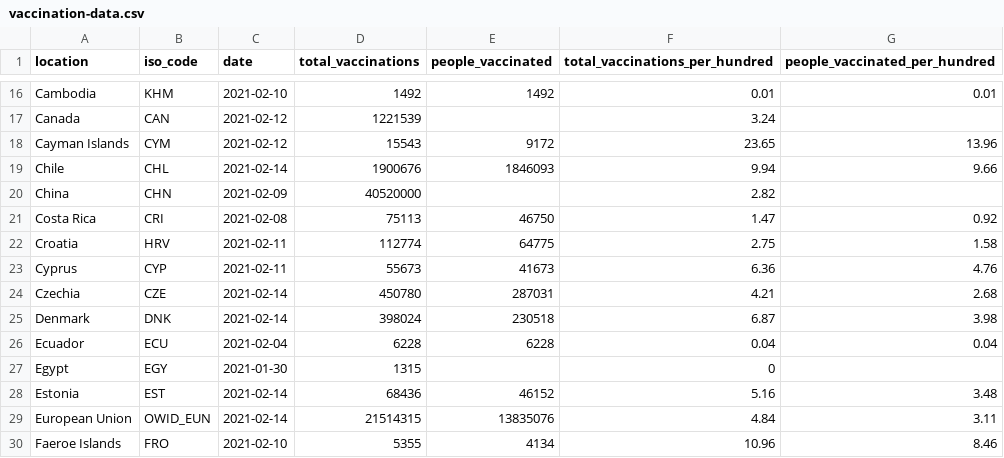
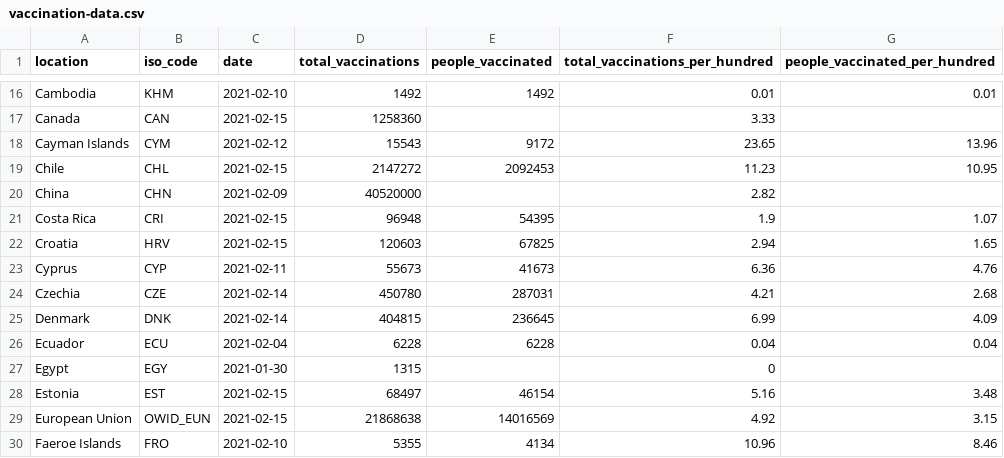
Before and after one commit to zimrick/covid-gov-measures-data, a CSV file: public/vaccination-data.csv, drawn as a sheet; only a part is shown, gaps mark what is left out; the diff covers the shown part only; the diff names each change by its address in the sheet, - before the commit and + after, or states it on an @@ line.

```diff
--- a/public/vaccination-data.csv
+++ b/public/vaccination-data.csv
-C17 (date): 2021-02-12
+C17 (date): 2021-02-15
-D17 (total_vaccinations): 1221539
+D17 (total_vaccinations): 1258360
-F17 (total_vaccinations_per_hundred): 3.24
+F17 (total_vaccinations_per_hundred): 3.33
-C19 (date): 2021-02-14
+C19 (date): 2021-02-15
-D19 (total_vaccinations): 1900676
+D19 (total_vaccinations): 2147272
-E19 (people_vaccinated): 1846093
+E19 (people_vaccinated): 2092453
-F19 (total_vaccinations_per_hundred): 9.94
+F19 (total_vaccinations_per_hundred): 11.23
-G19 (people_vaccinated_per_hundred): 9.66
+G19 (people_vaccinated_per_hundred): 10.95
-C21 (date): 2021-02-08
+C21 (date): 2021-02-15
-D21 (total_vaccinations): 75113
+D21 (total_vaccinations): 96948
-E21 (people_vaccinated): 46750
+E21 (people_vaccinated): 54395
-F21 (total_vaccinations_per_hundred): 1.47
+F21 (total_vaccinations_per_hundred): 1.9
-G21 (people_vaccinated_per_hundred): 0.92
+G21 (people_vaccinated_per_hundred): 1.07
-C22 (date): 2021-02-11
+C22 (date): 2021-02-15
-D22 (total_vaccinations): 112774
+D22 (total_vaccinations): 120603
-E22 (people_vaccinated): 64775
+E22 (people_vaccinated): 67825
-F22 (total_vaccinations_per_hundred): 2.75
+F22 (total_vaccinations_per_hundred): 2.94
-G22 (people_vaccinated_per_hundred): 1.58
+G22 (people_vaccinated_per_hundred): 1.65
-D25 (total_vaccinations): 398024
+D25 (total_vaccinations): 404815
-E25 (people_vaccinated): 230518
+E25 (people_vaccinated): 236645
-F25 (total_vaccinations_per_hundred): 6.87
+F25 (total_vaccinations_per_hundred): 6.99
-G25 (people_vaccinated_per_hundred): 3.98
+G25 (people_vaccinated_per_hundred): 4.09
-C28:C29 (date): 2021-02-14
+C28:C29 (date): 2021-02-15
-D28 (total_vaccinations): 68436
+D28 (total_vaccinations): 68497
-E28 (people_vaccinated): 46152
+E28 (people_vaccinated): 46154
-D29 (total_vaccinations): 21514315
+D29 (total_vaccinations): 21868638
-E29 (people_vaccinated): 13835076
+E29 (people_vaccinated): 14016569
-F29 (total_vaccinations_per_hundred): 4.84
+F29 (total_vaccinations_per_hundred): 4.92
-G29 (people_vaccinated_per_hundred): 3.11
+G29 (people_vaccinated_per_hundred): 3.15
```
Also changed, not shown: 166 edited cells elsewhere in this file, public/us-vaccination-data.csv, 2 other files.
